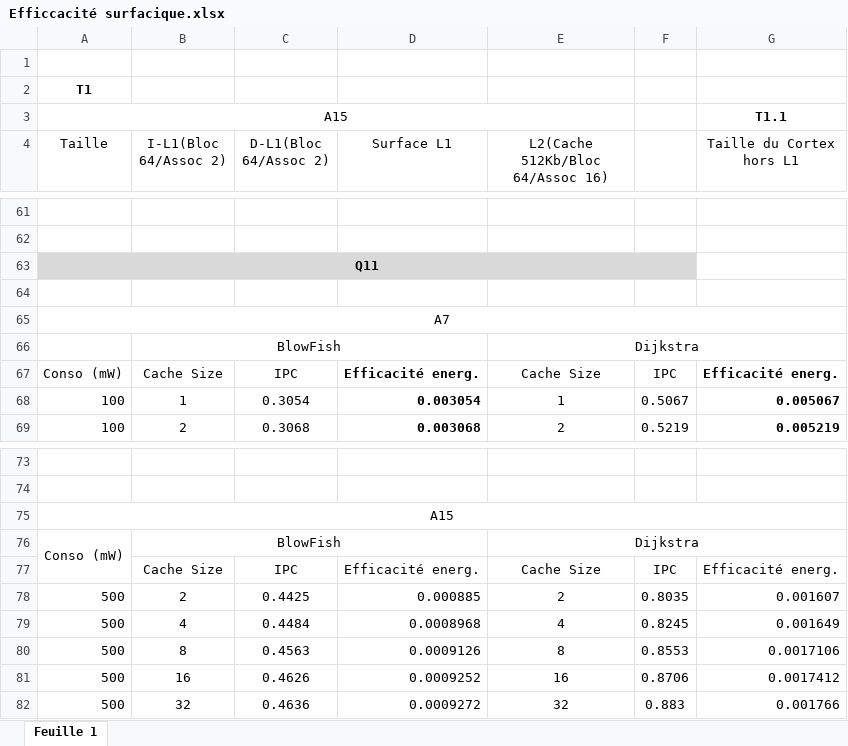
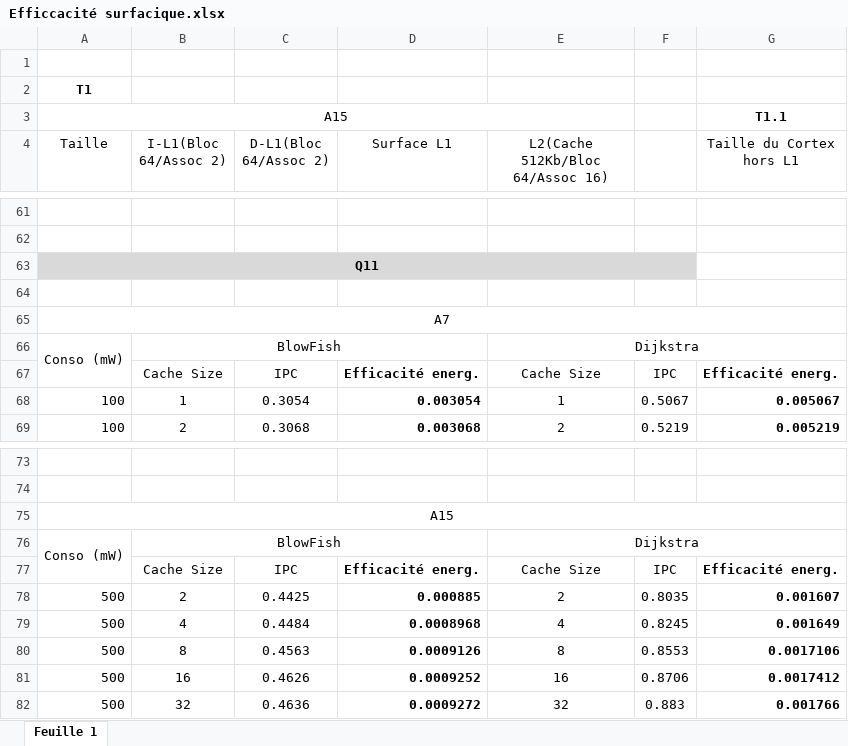
Before and after one commit to Maxence-Naud/ES201_TD4, an Excel workbook: Efficcacité surfacique.xlsx, sheet Feuille 1, drawn as a sheet; only a part is shown, gaps mark what is left out; values as stored, in another font and other column widths than the file's, no borders; the diff names each change by its address in the sheet, - before the commit and + after, or states it on an @@ line.

Commit message:
Question 11

```diff
--- a/Efficcacité surfacique.xlsx (sheet Feuille 1)
+++ b/Efficcacité surfacique.xlsx (sheet Feuille 1)
-A66 (Taille): (empty)
+A66 (Taille): Conso (mW)
+A66:A67 merged
-A67 (Taille): Conso (mW)
+A67 (Taille): (empty)
-D77:D82 bold: off
+D77:D82 bold: on
-G77:G82 bold: off
+G77:G82 bold: on
```
